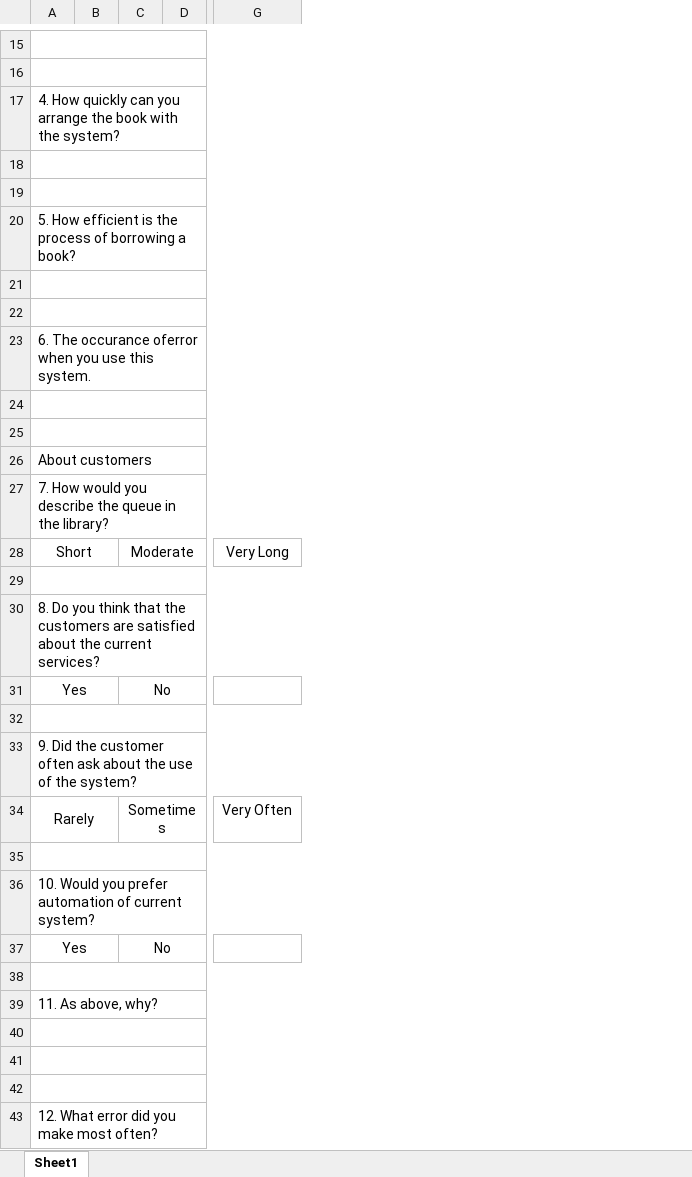
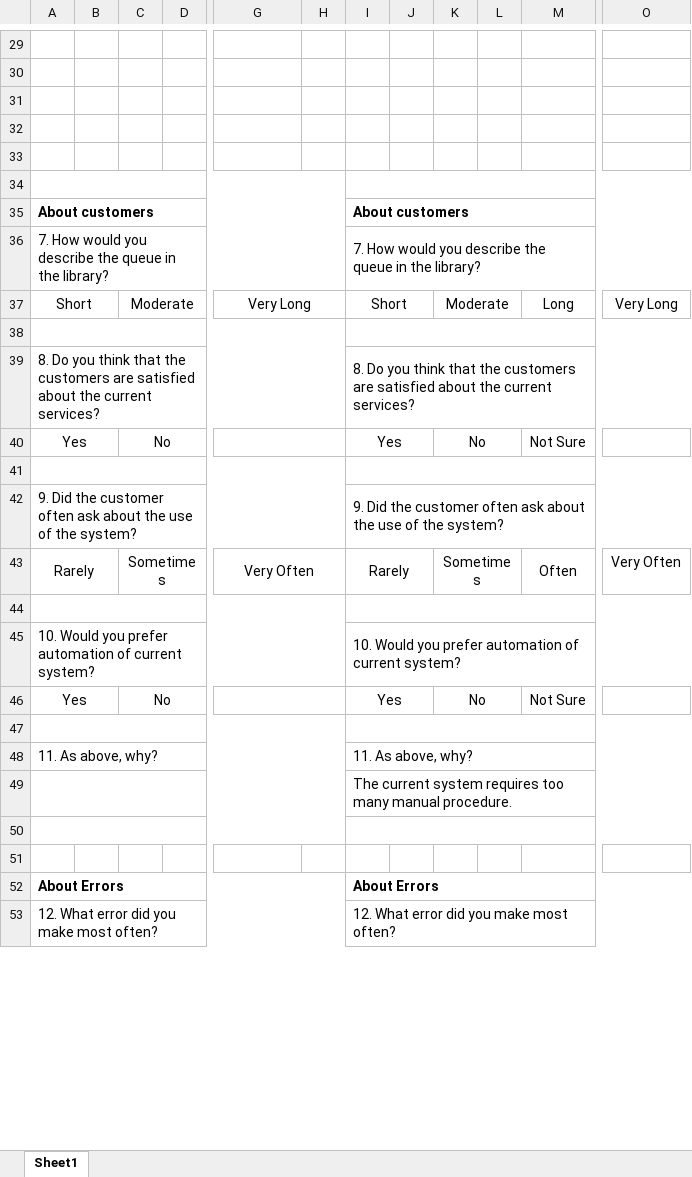
Before and after one commit to jyu1129/Library-System-IS-assignment, an Excel workbook: Week 5/Questionnaire (Employee).xlsx, sheet Sheet1, drawn as a sheet; only a part is shown, gaps mark what is left out; values as stored, in another font and other column widths than the file's, no borders; charts and pictures not drawn; removed rows and columns are numbered as before the commit, all else as after; rows hold the shown columns only; the diff covers the shown part only; the diff names each change by its address in the sheet, - before the commit and + after, or states it on an @@ line.

```diff
--- a/Week 5/Questionnaire (Employee).xlsx (sheet Sheet1)
+++ b/Week 5/Questionnaire (Employee).xlsx (sheet Sheet1)
-column B, empty
+column B, empty
-column D, empty
+column D, empty
+column H, empty
+column I, rows 35-49: About customers | 7. How would you describe the queue in the library? | Short |  | 8. Do you think that the customers are satisfied about the current services? | Yes |  | 9. Did the customer often ask about the use of the system? | Rarely |  | 10. Would you prefer automation of current system? | Yes |  | 11. As above, why? | The current system requires too many manual procedure.; row 53: 12. What error did you make most often?
+column J, empty
+column K, rows 37-46: Moderate |  |  | No |  |  | Sometimes |  |  | No
+column L, empty
+column M, rows 37-46: Long |  |  | Not Sure |  |  | Often |  |  | Not Sure
+column O, rows 37-43: Very Long |  |  |  |  |  | Very Often
-A15:G15 merged
-A16:G16 merged
-row 17: 4. How quickly can you arrange the book with the system?
-A18:G18 merged
-A19:G19 merged
-row 20: 5. How efficient is the process of borrowing a book?
-row 21: (empty)
-row 22: (empty)
-row 23: 6. The occurance oferror when you use this system.
-A24:G24 merged
-A35 bold: off
+A35 bold: on
+G37:H37 merged
+G40:H40 merged
+G43:H43 merged
+G46:H46 merged
-A42:G42 merged
+row 52: About Errors |  |  |  |  |  | About Errors
```
Also changed, not shown: 16 added rows, 2 removed rows, 1 added column, 2 edited cells, cell formats and merged cells elsewhere in this sheet, charts or pictures.
